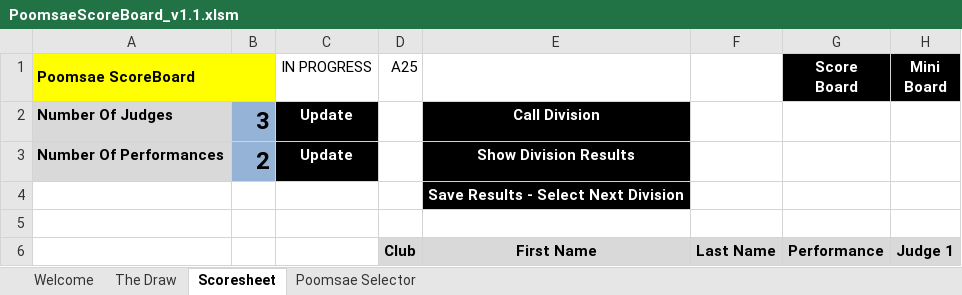
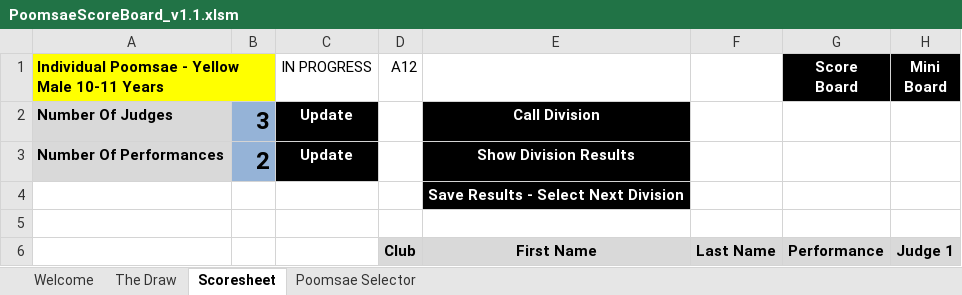
Before and after one commit to mattdvale/PoomsaeScoreBoard, an Excel workbook: PoomsaeScoreBoard_v1.1.xlsm, sheet Scoresheet, drawn as a sheet; only a part is shown; values as stored, in another font and other column widths than the file's, no borders; the diff names each change by its address in the sheet, - before the commit and + after, or states it on an @@ line.

Commit message:
Bug fix - poomsae selector display
Bug fix, the poomsae selector was not clearing prior contents of the scoreboard correctly.

```diff
--- a/PoomsaeScoreBoard_v1.1.xlsm (sheet Scoresheet)
+++ b/PoomsaeScoreBoard_v1.1.xlsm (sheet Scoresheet)
-A1: Poomsae ScoreBoard
+A1: Individual Poomsae - Yellow Male 10-11 Years
-D1: A25
+D1: A12
```
